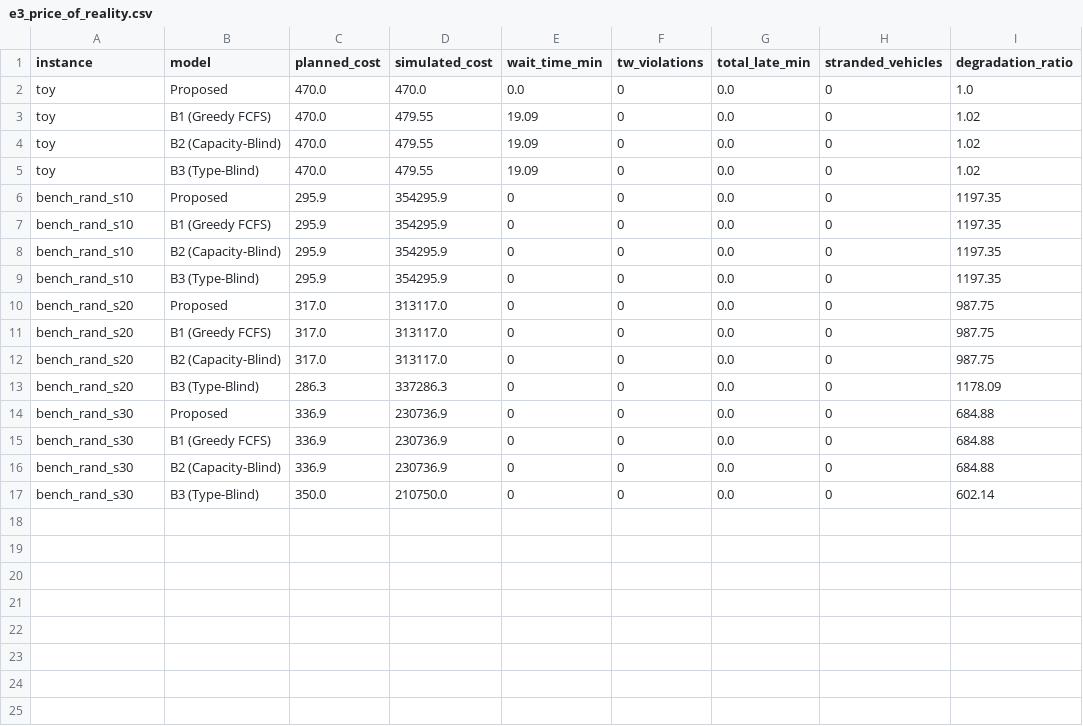
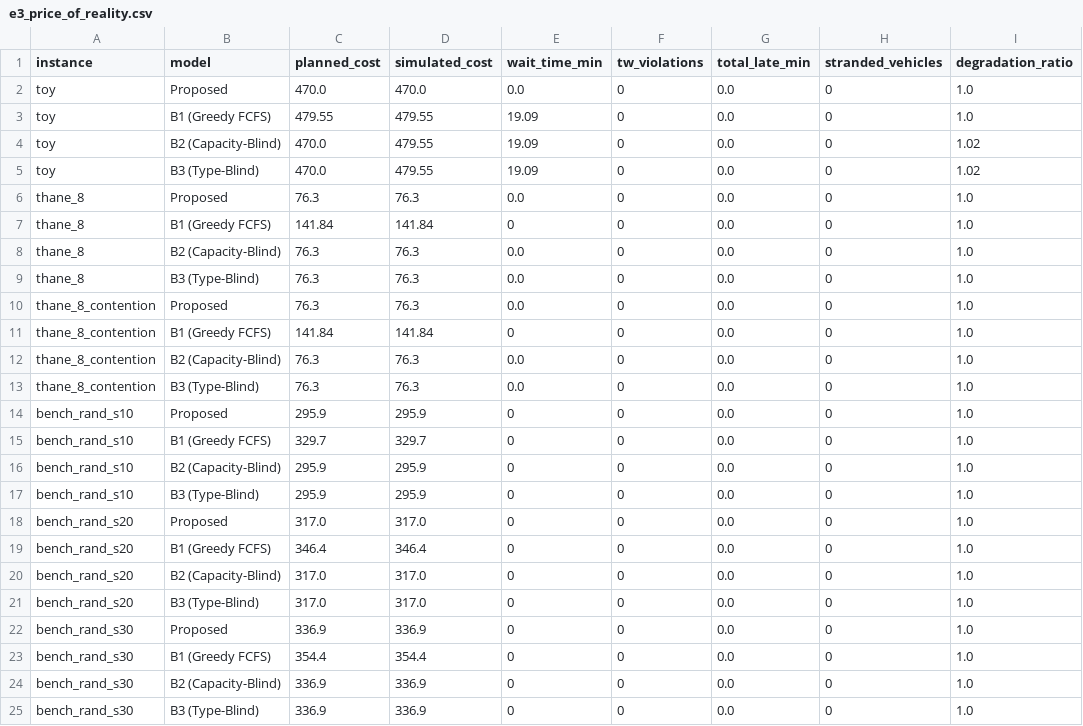
Before and after one commit to sana-thakur/EV-Fleet-Planner, a CSV file: results/e3_price_of_reality.csv, drawn as a sheet.

```diff
--- a/results/e3_price_of_reality.csv
+++ b/results/e3_price_of_reality.csv
@@ -2,16 +2,24 @@ instance,model,planned_cost,simulated_cost,wait_time_min,tw_violations,total_lat
 toy,Proposed,470.0,470.0,0.0,0,0.0,0,1.0
-toy,B1 (Greedy FCFS),470.0,479.55,19.09,0,0.0,0,1.02
+toy,B1 (Greedy FCFS),479.55,479.55,19.09,0,0.0,0,1.0
 toy,B2 (Capacity-Blind),470.0,479.55,19.09,0,0.0,0,1.02
 toy,B3 (Type-Blind),470.0,479.55,19.09,0,0.0,0,1.02
-bench_rand_s10,Proposed,295.9,354295.9,0,0,0.0,0,1197.35
-bench_rand_s10,B1 (Greedy FCFS),295.9,354295.9,0,0,0.0,0,1197.35
-bench_rand_s10,B2 (Capacity-Blind),295.9,354295.9,0,0,0.0,0,1197.35
-bench_rand_s10,B3 (Type-Blind),295.9,354295.9,0,0,0.0,0,1197.35
-bench_rand_s20,Proposed,317.0,313117.0,0,0,0.0,0,987.75
-bench_rand_s20,B1 (Greedy FCFS),317.0,313117.0,0,0,0.0,0,987.75
-bench_rand_s20,B2 (Capacity-Blind),317.0,313117.0,0,0,0.0,0,987.75
-bench_rand_s20,B3 (Type-Blind),286.3,337286.3,0,0,0.0,0,1178.09
-bench_rand_s30,Proposed,336.9,230736.9,0,0,0.0,0,684.88
-bench_rand_s30,B1 (Greedy FCFS),336.9,230736.9,0,0,0.0,0,684.88
-bench_rand_s30,B2 (Capacity-Blind),336.9,230736.9,0,0,0.0,0,684.88
-bench_rand_s30,B3 (Type-Blind),350.0,210750.0,0,0,0.0,0,602.14
+thane_8,Proposed,76.3,76.3,0.0,0,0.0,0,1.0
+thane_8,B1 (Greedy FCFS),141.84,141.84,0,0,0.0,0,1.0
+thane_8,B2 (Capacity-Blind),76.3,76.3,0.0,0,0.0,0,1.0
+thane_8,B3 (Type-Blind),76.3,76.3,0.0,0,0.0,0,1.0
+thane_8_contention,Proposed,76.3,76.3,0.0,0,0.0,0,1.0
+thane_8_contention,B1 (Greedy FCFS),141.84,141.84,0,0,0.0,0,1.0
+thane_8_contention,B2 (Capacity-Blind),76.3,76.3,0.0,0,0.0,0,1.0
+thane_8_contention,B3 (Type-Blind),76.3,76.3,0.0,0,0.0,0,1.0
+bench_rand_s10,Proposed,295.9,295.9,0,0,0.0,0,1.0
+bench_rand_s10,B1 (Greedy FCFS),329.7,329.7,0,0,0.0,0,1.0
+bench_rand_s10,B2 (Capacity-Blind),295.9,295.9,0,0,0.0,0,1.0
+bench_rand_s10,B3 (Type-Blind),295.9,295.9,0,0,0.0,0,1.0
+bench_rand_s20,Proposed,317.0,317.0,0,0,0.0,0,1.0
+bench_rand_s20,B1 (Greedy FCFS),346.4,346.4,0,0,0.0,0,1.0
+bench_rand_s20,B2 (Capacity-Blind),317.0,317.0,0,0,0.0,0,1.0
+bench_rand_s20,B3 (Type-Blind),317.0,317.0,0,0,0.0,0,1.0
+bench_rand_s30,Proposed,336.9,336.9,0,0,0.0,0,1.0
+bench_rand_s30,B1 (Greedy FCFS),354.4,354.4,0,0,0.0,0,1.0
+bench_rand_s30,B2 (Capacity-Blind),336.9,336.9,0,0,0.0,0,1.0
+bench_rand_s30,B3 (Type-Blind),336.9,336.9,0,0,0.0,0,1.0
```
Also changed, not shown: results/e1_optimality_gap.csv, 7 other files.
